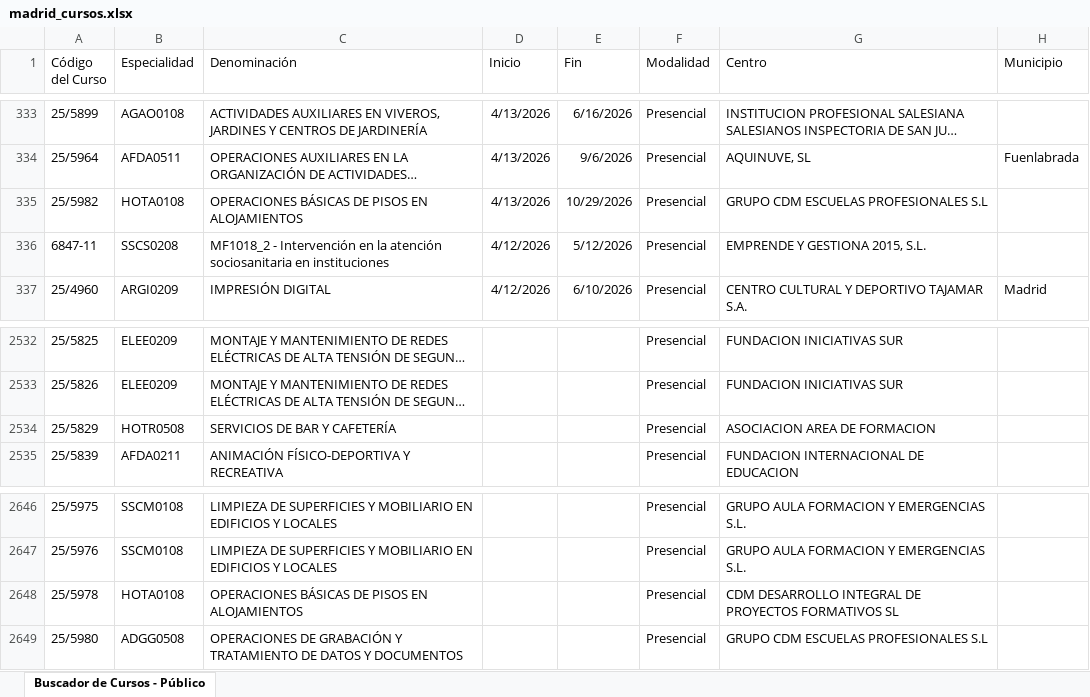
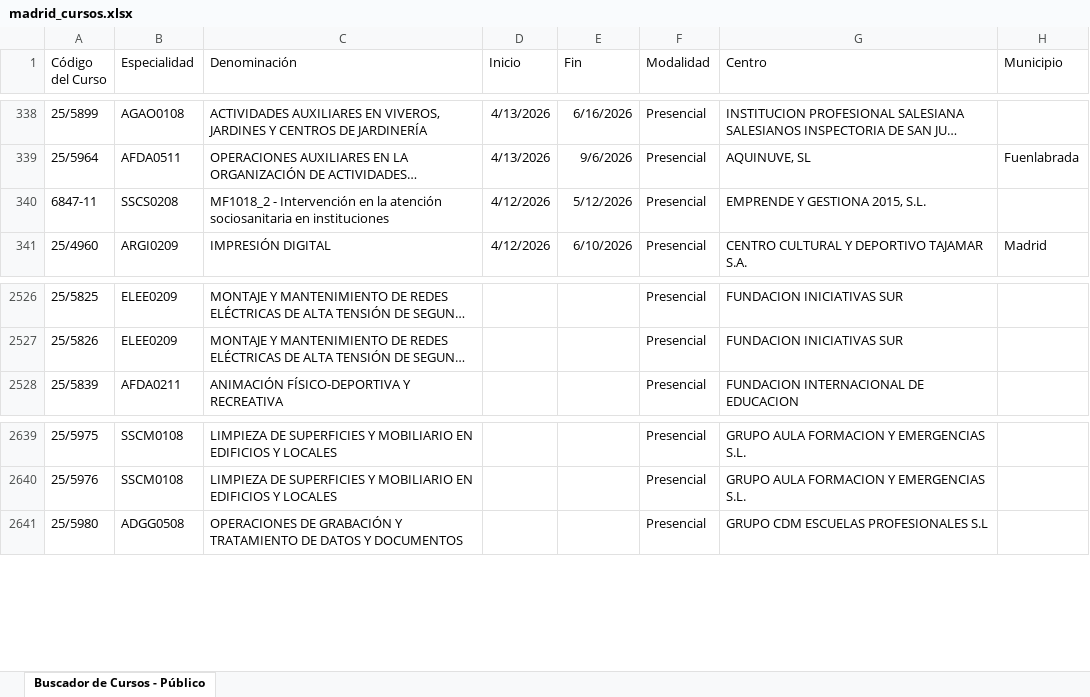
Before and after one commit to adavesik/cursos-de-formacion-SEPE, an Excel workbook: public/madrid_cursos.xlsx, sheet Buscador de Cursos - Público, drawn as a sheet; only a part is shown, gaps mark what is left out; long unchanged cells end in …; values as stored, in another font and other column widths than the file's, no borders; removed rows and columns are numbered as before the commit, all else as after; the diff covers the shown part only; the diff names each change by its address in the sheet, - before the commit and + after, or states it on an @@ line.

```diff
--- a/public/madrid_cursos.xlsx (sheet Buscador de Cursos - Público)
+++ b/public/madrid_cursos.xlsx (sheet Buscador de Cursos - Público)
-row 335: 25/5982 | HOTA0108 | OPERACIONES BÁSICAS DE PISOS EN ALOJAMIENTOS | 4/13/2026 | 10/29/2026 | Presencial | GRUPO CDM ESCUELAS PROFESIONALES S.L
-row 2534: 25/5829 | HOTR0508 | SERVICIOS DE BAR Y CAFETERÍA |  |  | Presencial | ASOCIACION AREA DE FORMACION
-row 2648: 25/5978 | HOTA0108 | OPERACIONES BÁSICAS DE PISOS EN ALOJAMIENTOS |  |  | Presencial | CDM DESARROLLO INTEGRAL DE PROYECTOS FORMATIVOS SL
```
Also changed, not shown: 8 added rows and 13 removed rows elsewhere in this sheet.
